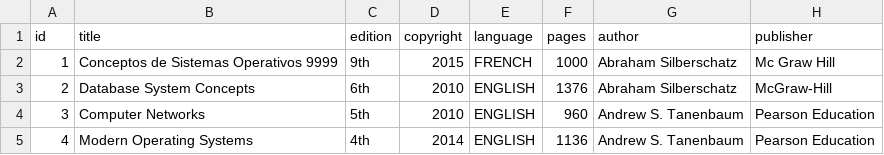
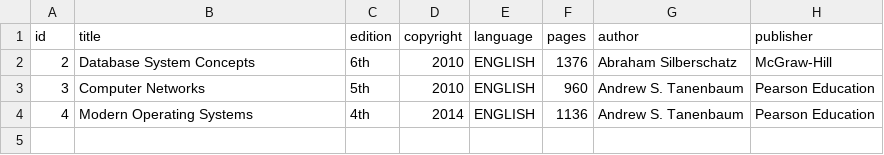
Before and after one commit to jdn0215/UNA-50118-Tarea1-115850529, a CSV file: books.csv, drawn as a sheet; the diff names each change by its address in the sheet, - before the commit and + after, or states it on an @@ line.

```diff
--- a/books.csv
+++ b/books.csv
-row 2: 1 | Conceptos de Sistemas Operativos 9999 | 9th | 2015 | FRENCH | 1000 | Abraham Silberschatz | Mc Graw Hill
```
Also changed, not shown: 3 other files.
